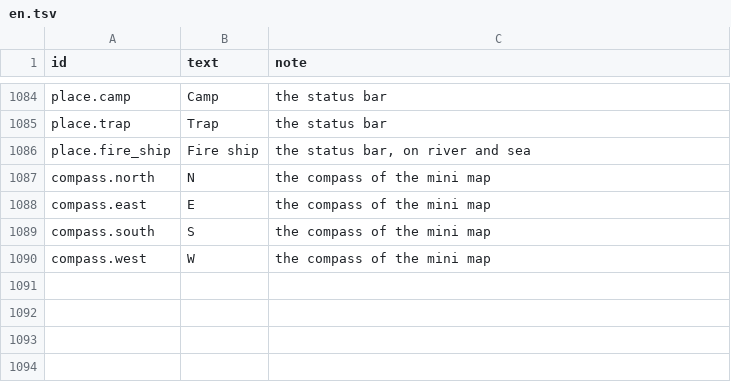
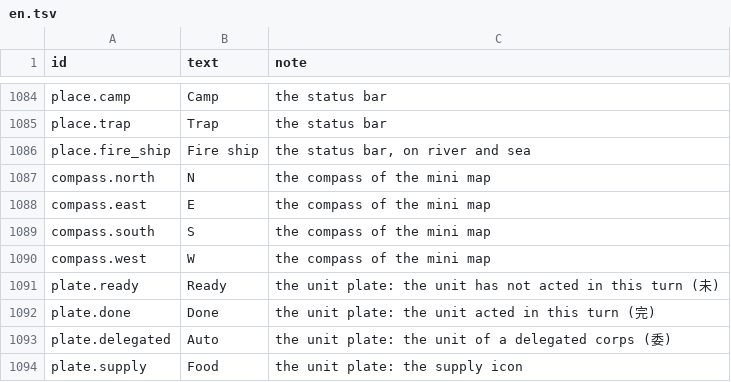
Before and after one commit to yksi7417/sanguodream, a TSV file: data/placeholder/text/en.tsv, drawn as a sheet; only a part is shown, gaps mark what is left out; the diff names each change by its address in the sheet, - before the commit and + after, or states it on an @@ line.

```diff
--- a/data/placeholder/text/en.tsv
+++ b/data/placeholder/text/en.tsv
+row 1091: plate.ready | Ready | the unit plate: the unit has not acted in this turn (未)
+row 1092: plate.done | Done | the unit plate: the unit acted in this turn (完)
+row 1093: plate.delegated | Auto | the unit plate: the unit of a delegated corps (委)
+row 1094: plate.supply | Food | the unit plate: the supply icon
```
Also changed, not shown: data/placeholder/text/zh-TW.tsv, 2 other files.
